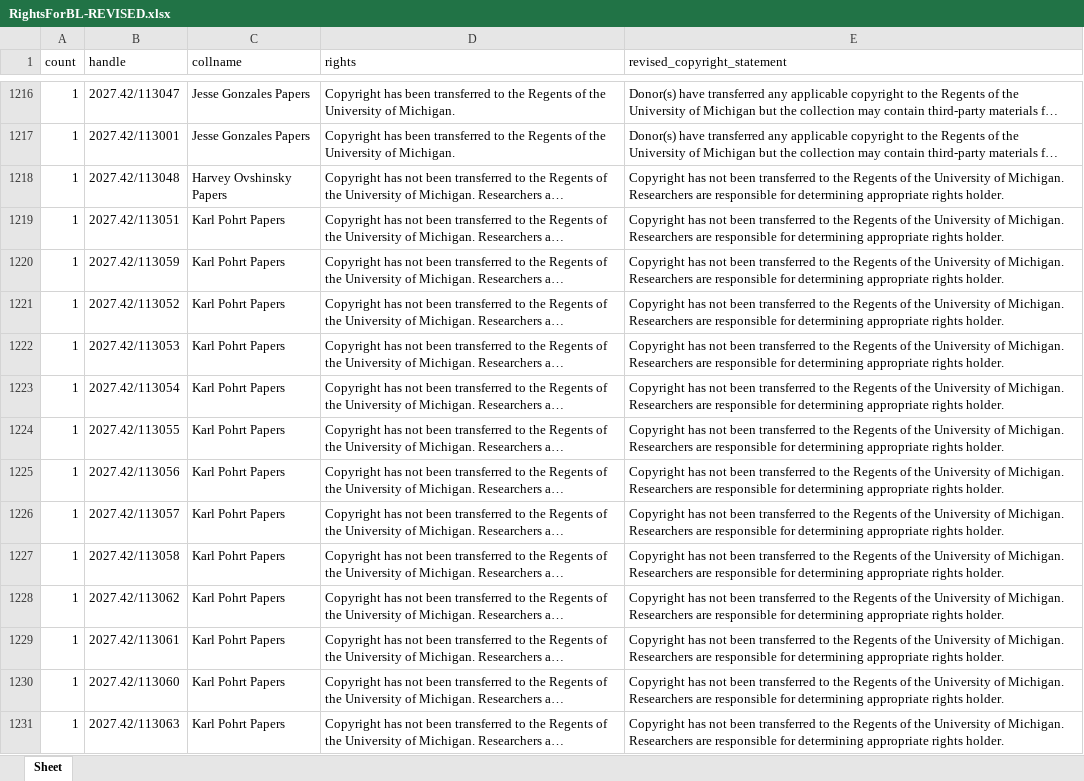
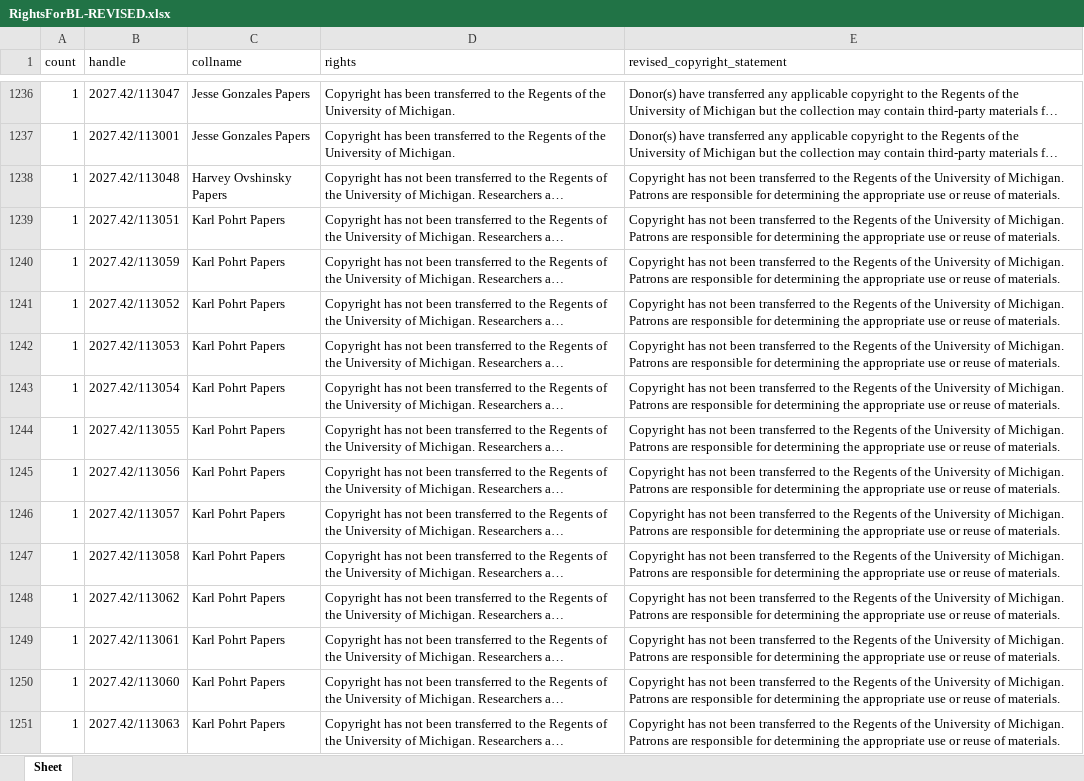
Before and after one commit to eckardm/work-stuff, an Excel workbook: rights_update_for_deep_blue/RightsForBL-REVISED.xlsx, sheet Sheet, drawn as a sheet; only a part is shown, gaps mark what is left out; long unchanged cells end in …; values as stored, in another font and other column widths than the file's, no borders; addresses are those after the commit; the diff covers the shown part only; the diff names each change by its address in the sheet, - before the commit and + after, or states it on an @@ line.

```diff
--- a/rights_update_for_deep_blue/RightsForBL-REVISED.xlsx (sheet Sheet)
+++ b/rights_update_for_deep_blue/RightsForBL-REVISED.xlsx (sheet Sheet)
-E1238:E1251 (revised_copyright_statement): …of Michigan. Researchers are responsible for determining appropriate rights holder.
+E1238:E1251 (revised_copyright_statement): …of Michigan. Patrons are responsible for determining the appropriate use or reuse of materials.
```
Also changed, not shown: 93 added rows and 87 edited cells elsewhere in this sheet.
